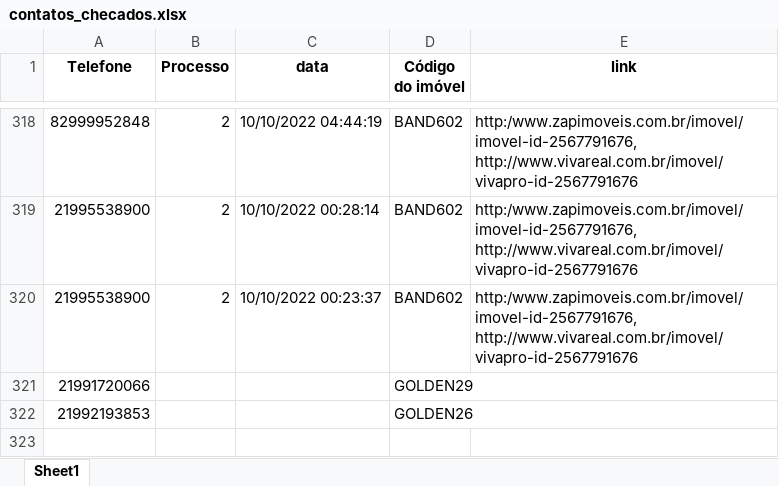
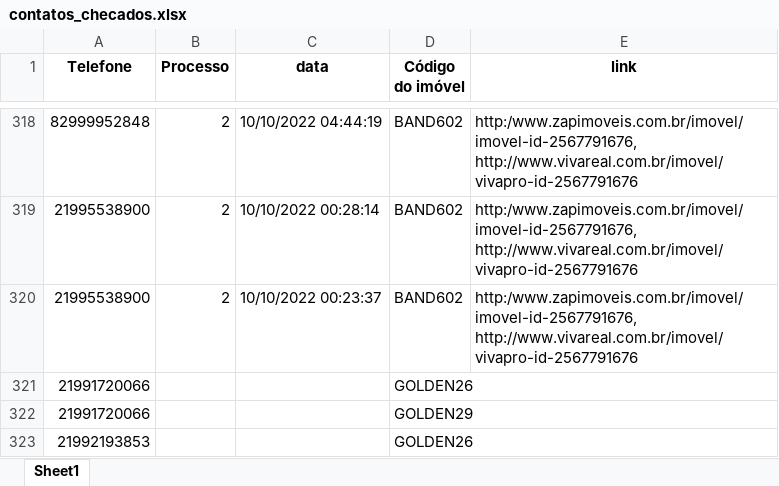
Before and after one commit to NeverDh/projetoesagua-main, an Excel workbook: contatos_checados.xlsx, sheet Sheet1, drawn as a sheet; only a part is shown, gaps mark what is left out; values as stored, in another font and other column widths than the file's, no borders; the diff names each change by its address in the sheet, - before the commit and + after, or states it on an @@ line.

```diff
--- a/contatos_checados.xlsx (sheet Sheet1)
+++ b/contatos_checados.xlsx (sheet Sheet1)
+row 321: 21991720066 |  |  | GOLDEN26
```
Also changed, not shown: contatos.xlsx, 3 other files.
